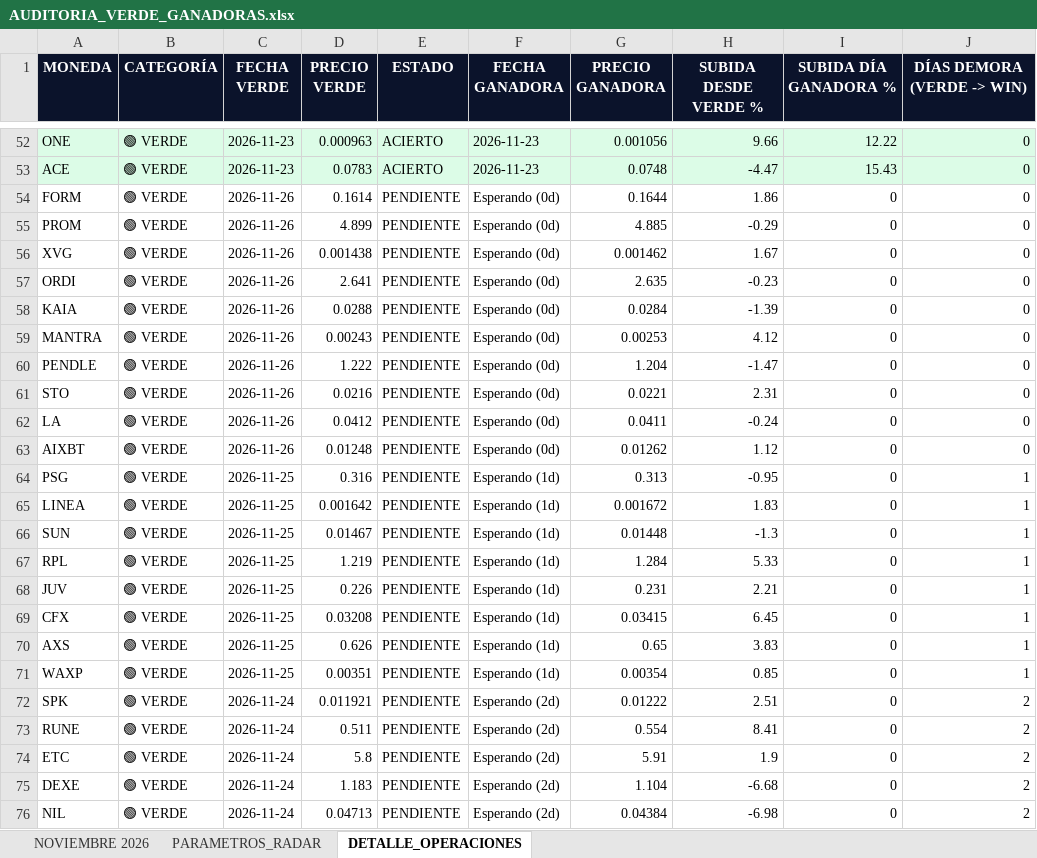
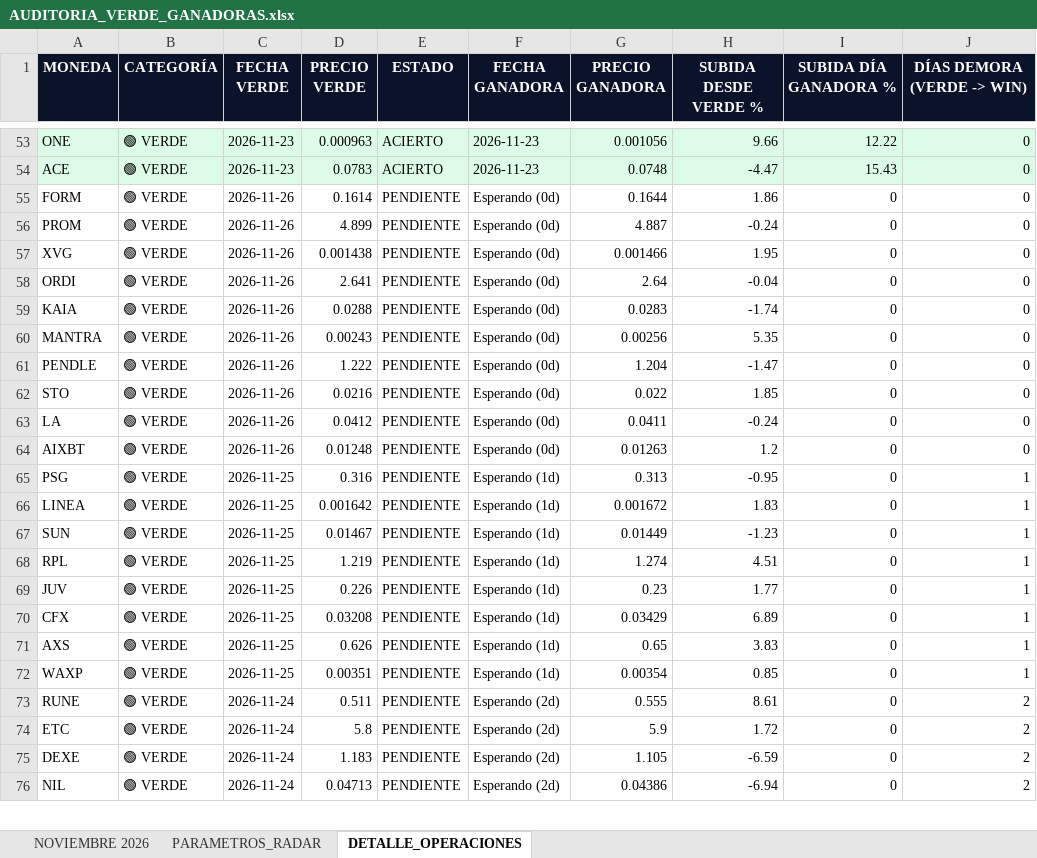
Before and after one commit to kjanoto-coder/panel-cripto, an Excel workbook: AUDITORIA_VERDE_GANADORAS.xlsx, sheet DETALLE_OPERACIONES, drawn as a sheet; only a part is shown, gaps mark what is left out; values as stored, in another font and other column widths than the file's, no borders; removed rows and columns are numbered as before the commit, all else as after; the diff covers the shown part only; the diff names each change by its address in the sheet, - before the commit and + after, or states it on an @@ line.

```diff
--- a/AUDITORIA_VERDE_GANADORAS.xlsx (sheet DETALLE_OPERACIONES)
+++ b/AUDITORIA_VERDE_GANADORAS.xlsx (sheet DETALLE_OPERACIONES)
-G56 (PRECIO GANADORA): 4.885
+G56 (PRECIO GANADORA): 4.887
-H56 (SUBIDA DESDE VERDE %): -0.29
+H56 (SUBIDA DESDE VERDE %): -0.24
-G57 (PRECIO GANADORA): 0.001462
+G57 (PRECIO GANADORA): 0.001466
-H57 (SUBIDA DESDE VERDE %): 1.67
+H57 (SUBIDA DESDE VERDE %): 1.95
-G58 (PRECIO GANADORA): 2.635
+G58 (PRECIO GANADORA): 2.64
-H58 (SUBIDA DESDE VERDE %): -0.23
+H58 (SUBIDA DESDE VERDE %): -0.04
-G59 (PRECIO GANADORA): 0.0284
+G59 (PRECIO GANADORA): 0.0283
-H59 (SUBIDA DESDE VERDE %): -1.39
+H59 (SUBIDA DESDE VERDE %): -1.74
-G60 (PRECIO GANADORA): 0.00253
+G60 (PRECIO GANADORA): 0.00256
-H60 (SUBIDA DESDE VERDE %): 4.12
+H60 (SUBIDA DESDE VERDE %): 5.35
-G62 (PRECIO GANADORA): 0.0221
+G62 (PRECIO GANADORA): 0.022
-H62 (SUBIDA DESDE VERDE %): 2.31
+H62 (SUBIDA DESDE VERDE %): 1.85
-G64 (PRECIO GANADORA): 0.01262
+G64 (PRECIO GANADORA): 0.01263
-H64 (SUBIDA DESDE VERDE %): 1.12
+H64 (SUBIDA DESDE VERDE %): 1.2
-G67 (PRECIO GANADORA): 0.01448
+G67 (PRECIO GANADORA): 0.01449
-H67 (SUBIDA DESDE VERDE %): -1.3
+H67 (SUBIDA DESDE VERDE %): -1.23
-G68 (PRECIO GANADORA): 1.284
+G68 (PRECIO GANADORA): 1.274
-H68 (SUBIDA DESDE VERDE %): 5.33
+H68 (SUBIDA DESDE VERDE %): 4.51
-G69 (PRECIO GANADORA): 0.231
+G69 (PRECIO GANADORA): 0.23
-H69 (SUBIDA DESDE VERDE %): 2.21
+H69 (SUBIDA DESDE VERDE %): 1.77
-G70 (PRECIO GANADORA): 0.03415
+G70 (PRECIO GANADORA): 0.03429
-H70 (SUBIDA DESDE VERDE %): 6.45
+H70 (SUBIDA DESDE VERDE %): 6.89
-row 72: SPK | 🟢 VERDE | 2026-11-24 | 0.011921 | PENDIENTE | Esperando (2d) | 0.01222 | 2.51 | 0 | 2
-G73 (PRECIO GANADORA): 0.554
+G73 (PRECIO GANADORA): 0.555
-H73 (SUBIDA DESDE VERDE %): 8.41
+H73 (SUBIDA DESDE VERDE %): 8.61
-G74 (PRECIO GANADORA): 5.91
+G74 (PRECIO GANADORA): 5.9
-H74 (SUBIDA DESDE VERDE %): 1.9
+H74 (SUBIDA DESDE VERDE %): 1.72
-G75 (PRECIO GANADORA): 1.104
+G75 (PRECIO GANADORA): 1.105
-H75 (SUBIDA DESDE VERDE %): -6.68
+H75 (SUBIDA DESDE VERDE %): -6.59
-G76 (PRECIO GANADORA): 0.04384
+G76 (PRECIO GANADORA): 0.04386
-H76 (SUBIDA DESDE VERDE %): -6.98
+H76 (SUBIDA DESDE VERDE %): -6.94
```
Also changed, not shown: 1 added row and 76 edited cells elsewhere in this sheet, sheet NOVIEMBRE 2026, sheet PARAMETROS_RADAR, 1 other file.
